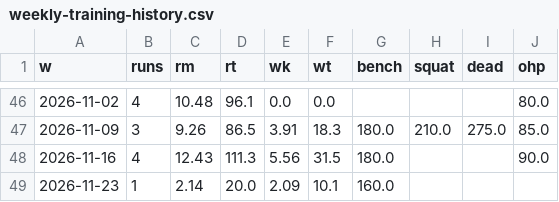
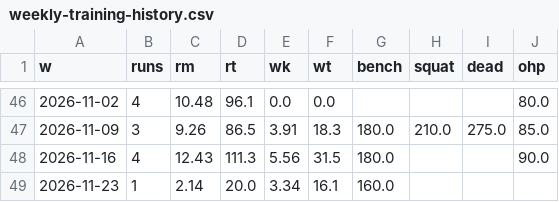
Before and after one commit to tarpeyjr-netizen/tarpey-daily-brief, a CSV file: jobs/data/weekly-training-history.csv, drawn as a sheet; only a part is shown, gaps mark what is left out.

Commit message:
update: weekly-training.html 2026-11-26

```diff
--- a/jobs/data/weekly-training-history.csv
+++ b/jobs/data/weekly-training-history.csv
@@ -48,2 +48,2 @@ w,runs,rm,rt,wk,wt,bench,squat,dead,ohp
 2026-11-16,4,12.43,111.3,5.56,31.5,180.0,,,90.0
-2026-11-23,1,2.14,20.0,2.09,10.1,160.0,,,
+2026-11-23,1,2.14,20.0,3.34,16.1,160.0,,,
```
Also changed, not shown: 1 other file.
